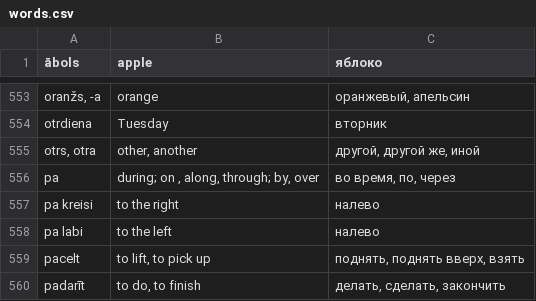
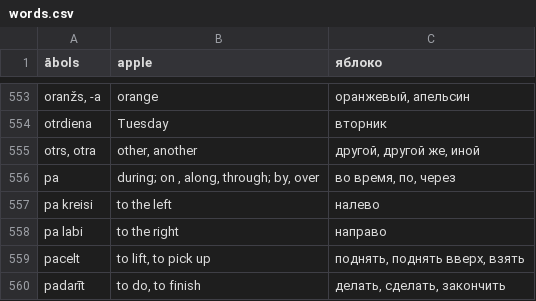
Before and after one commit to ltalal/LatvianVocabulary, a CSV file: words.csv, drawn as a sheet; only a part is shown, gaps mark what is left out.

```diff
--- a/words.csv
+++ b/words.csv
@@ -556,4 +556,4 @@
 "pa","during; on , along, through; by, over","во время, по, через"
-"pa kreisi","to the right","налево"
-"pa labi","to the left","налево"
+"pa kreisi","to the left","налево"
+"pa labi","to the right","направо"
 "pacelt","to lift, to pick up","поднять, поднять вверх, взять"
```
Also changed, not shown: 13 other files.
